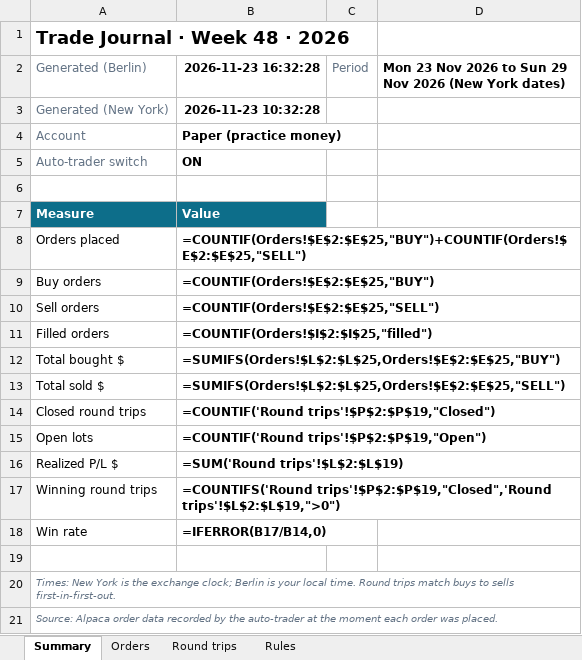
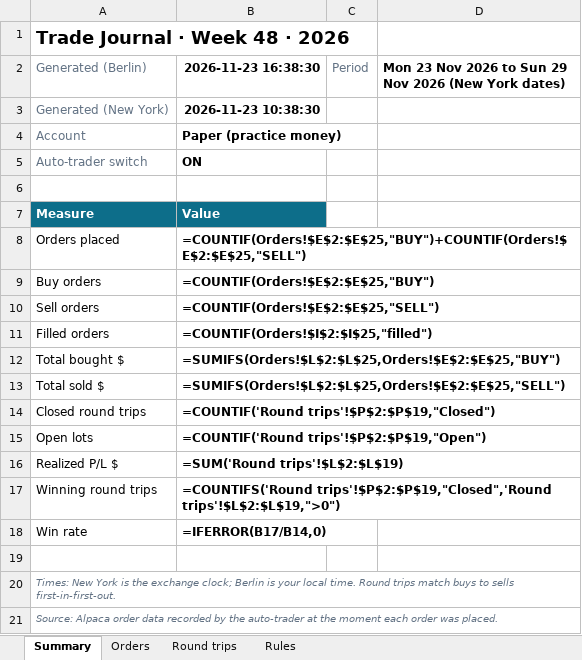
Before and after one commit to minto2196/my-claude-trade, an Excel workbook: trade-records/excel/2026-W48_2026-11-23.xlsx, sheet Summary, drawn as a sheet; values as stored, in another font and other column widths than the file's, no borders; formulas without a stored value are shown as written; the diff names each change by its address in the sheet, - before the commit and + after, or states it on an @@ line.

```diff
--- a/trade-records/excel/2026-W48_2026-11-23.xlsx (sheet Summary)
+++ b/trade-records/excel/2026-W48_2026-11-23.xlsx (sheet Summary)
-B2: 2026-11-23 16:32:28
+B2: 2026-11-23 16:38:30
-B3 (2026-11-23 16:38:30): 2026-11-23 10:32:28
+B3 (2026-11-23 16:38:30): 2026-11-23 10:38:30
```
Also changed, not shown: sheet Round trips, sheet Orders, 4 other files.
